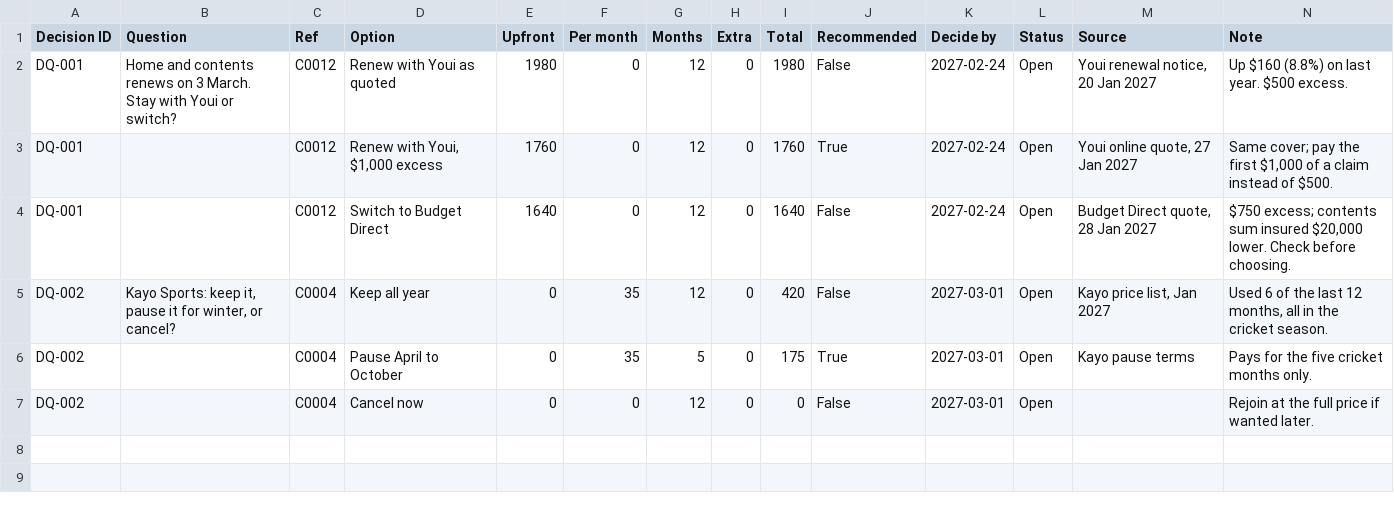
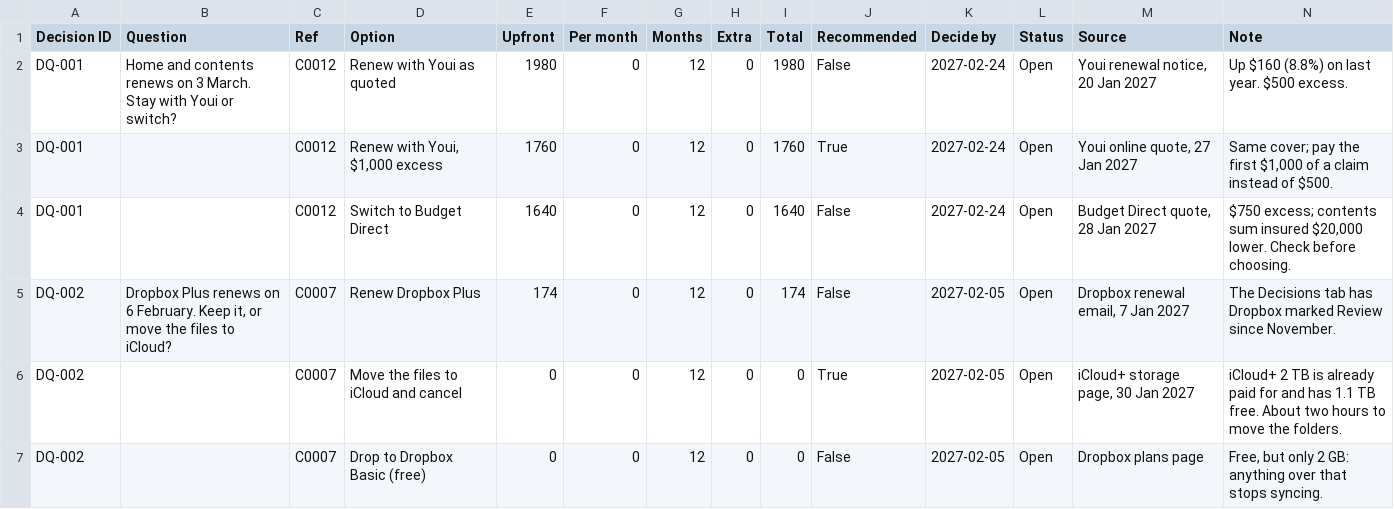
Before and after one commit to EthDawg/the-kitty, a CSV file: data/v3/decision-options.csv, drawn as a sheet.

```diff
--- a/data/v3/decision-options.csv
+++ b/data/v3/decision-options.csv
@@ -4,4 +4,4 @@ DQ-001,,C0012,"Renew with Youi, $1,000 excess",1760,0,12,0,1760,True,2027-02-24,
 DQ-001,,C0012,Switch to Budget Direct,1640,0,12,0,1640,False,2027-02-24,Open,"Budget Direct quote, 28 Jan 2027","$750 excess; contents sum insured $20,000 lower. Check before choosing."
-DQ-002,"Kayo Sports: keep it, pause it for winter, or cancel?",C0004,Keep all year,0,35,12,0,420,False,2027-03-01,Open,"Kayo price list, Jan 2027","Used 6 of the last 12 months, all in the cricket season."
-DQ-002,,C0004,Pause April to October,0,35,5,0,175,True,2027-03-01,Open,Kayo pause terms,Pays for the five cricket months only.
-DQ-002,,C0004,Cancel now,0,0,12,0,0,False,2027-03-01,Open,,Rejoin at the full price if wanted later.
+DQ-002,"Dropbox Plus renews on 6 February. Keep it, or move the files to iCloud?",C0007,Renew Dropbox Plus,174,0,12,0,174,False,2027-02-05,Open,"Dropbox renewal email, 7 Jan 2027",The Decisions tab has Dropbox marked Review since November.
+DQ-002,,C0007,Move the files to iCloud and cancel,0,0,12,0,0,True,2027-02-05,Open,"iCloud+ storage page, 30 Jan 2027",iCloud+ 2 TB is already paid for and has 1.1 TB free. About two hours to move the folders.
+DQ-002,,C0007,Drop to Dropbox Basic (free),0,0,12,0,0,False,2027-02-05,Open,Dropbox plans page,"Free, but only 2 GB: anything over that stops syncing."
```
Also changed, not shown: data/v3/goal-levers.csv, 2 other files.
